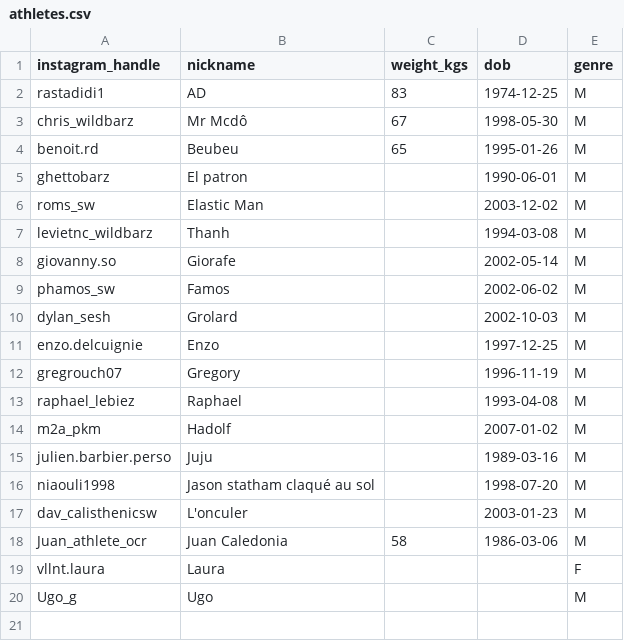
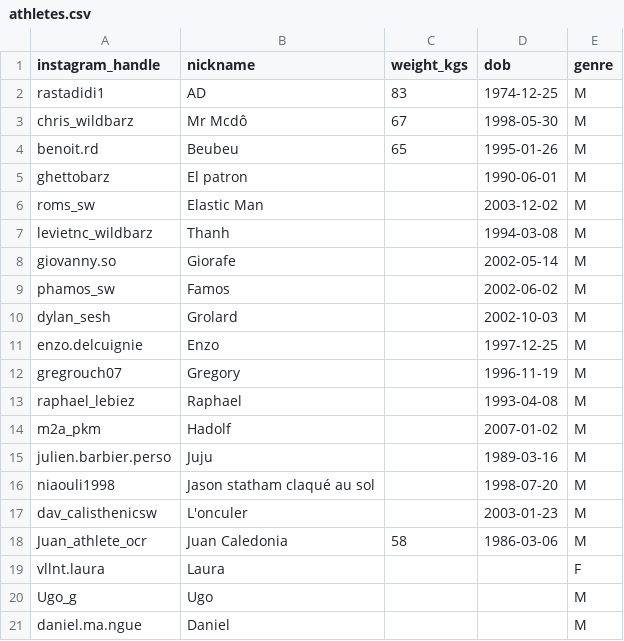
Before and after one commit to adriens/street-workout-nc, a CSV file: data/athletes.csv, drawn as a sheet.

Commit message:
Update athletes.csv
Signed-off-by: SALES <Adrien.Sales@gmail.com>

```diff
--- a/data/athletes.csv
+++ b/data/athletes.csv
@@ -20 +20,2 @@ vllnt.laura,Laura,,,F
 Ugo_g,Ugo,,,M
+daniel.ma.ngue,Daniel,,,M
```
